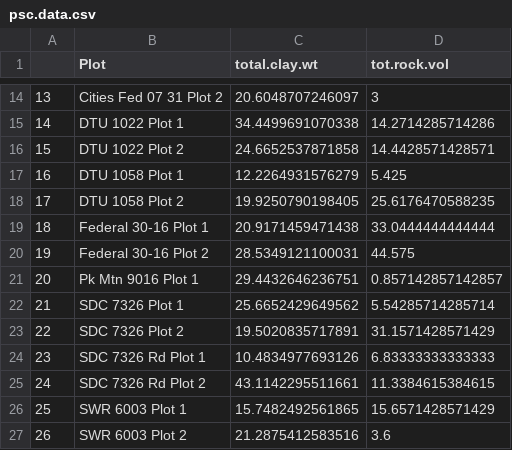
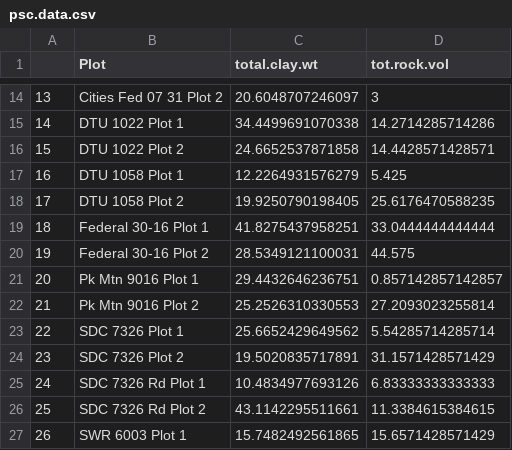
Before and after one commit to sfdistefano/ART-model-verification, a CSV file: Soil/psc.data.csv, drawn as a sheet; only a part is shown, gaps mark what is left out; the shorter side is filled out with more unchanged rows; addresses are those after the commit; the diff names each change by its address in the sheet, - before the commit and + after, or states it on an @@ line.

```diff
--- a/Soil/psc.data.csv
+++ b/Soil/psc.data.csv
-C19 (total.clay.wt): 20.9171459471438
+C19 (total.clay.wt): 41.8275437958251
+row 22: 21 | Pk Mtn 9016 Plot 2 | 25.2526310330553 | 27.2093023255814
@@ column A renumbered from row 23 down @@
```
Also changed, not shown: 7 other files.
